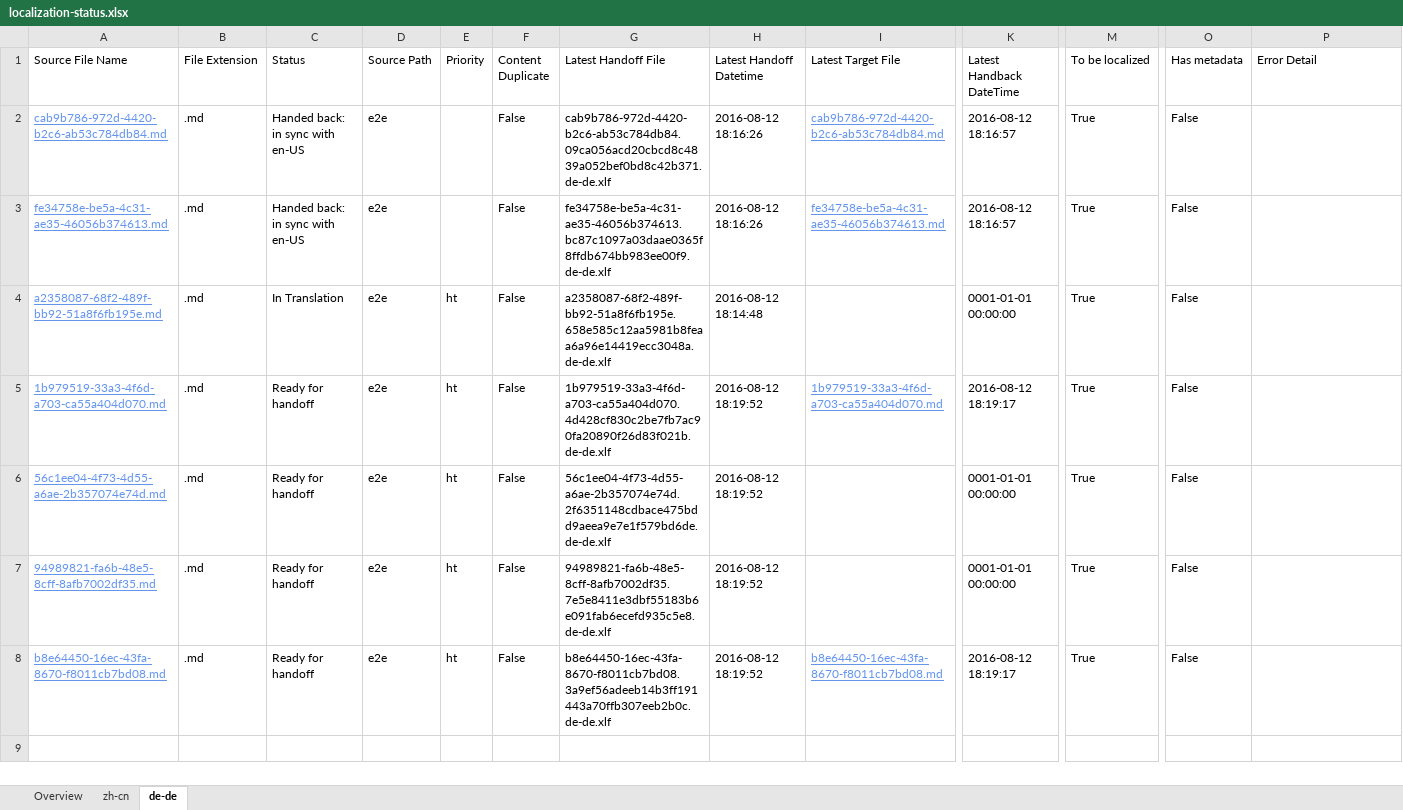
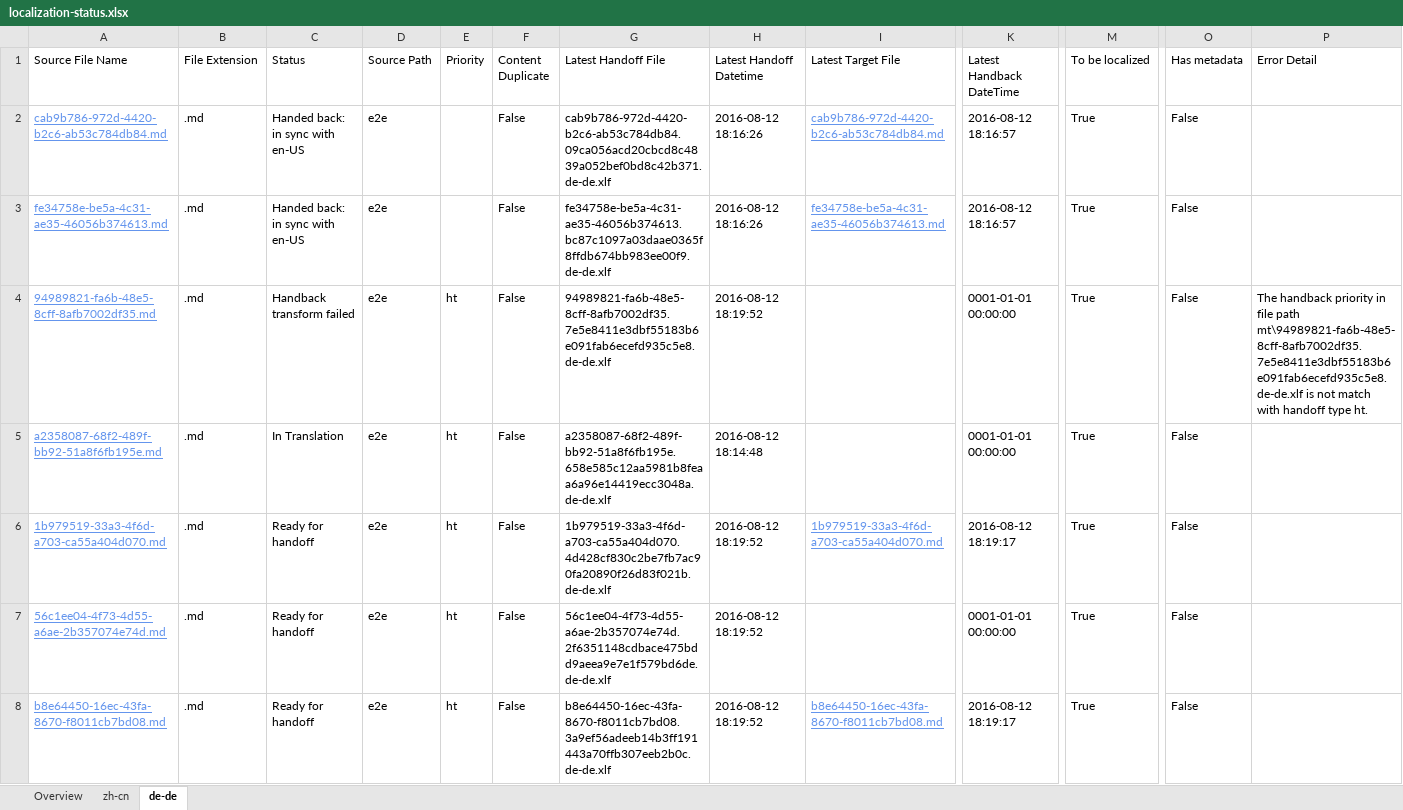
Before and after one commit to OpenLocalizationTestOrg/olhandback-e2e, an Excel workbook: ol-handback/OpenLocalizationTestOrg/oltest/ci/localization-status.xlsx, sheet de-de, drawn as a sheet; only a part is shown, gaps mark what is left out; values as stored, in another font and other column widths than the file's, no borders; table styles not drawn; removed rows and columns are numbered as before the commit, all else as after; rows hold the shown columns only; the diff names each change by its address in the sheet, - before the commit and + after, or states it on an @@ line.

Commit message:
Generate Report for Handback

```diff
--- a/ol-handback/OpenLocalizationTestOrg/oltest/ci/localization-status.xlsx (sheet de-de)
+++ b/ol-handback/OpenLocalizationTestOrg/oltest/ci/localization-status.xlsx (sheet de-de)
+row 4: 94989821-fa6b-48e5-8cff-8afb7002df35.md | .md | Handback transform failed | e2e | ht | False | 94989821-fa6b-48e5-8cff-8afb7002df35.7e5e8411e3dbf55183b6e091fab6ecefd935c5e8.de-de.xlf | 2016-08-12 18:19:52 |  | 0001-01-01 00:00:00 | True | False | The handback priority in file path mt\94989821-fa6b-48e5-8cff-8afb7002df35.7e5e8411e3dbf55183b6e091fab6ecefd935c5e8.de-de.xlf is not match with handoff type ht.
-row 7: 94989821-fa6b-48e5-8cff-8afb7002df35.md | .md | Ready for handoff | e2e | ht | False | 94989821-fa6b-48e5-8cff-8afb7002df35.7e5e8411e3dbf55183b6e091fab6ecefd935c5e8.de-de.xlf | 2016-08-12 18:19:52 |  | 0001-01-01 00:00:00 | True | False
```
Also changed, not shown: sheet zh-cn, sheet Overview, 1 other file.
